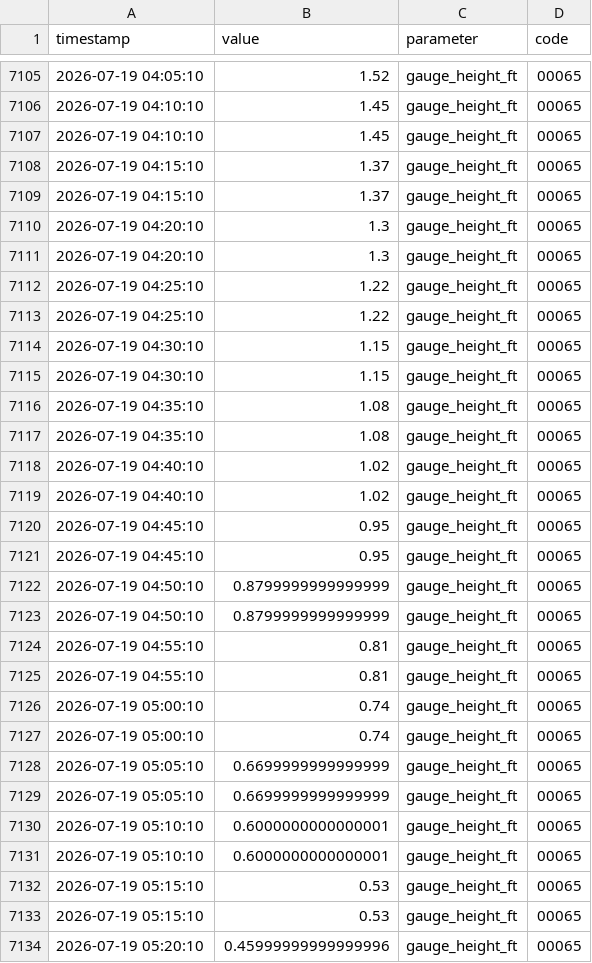
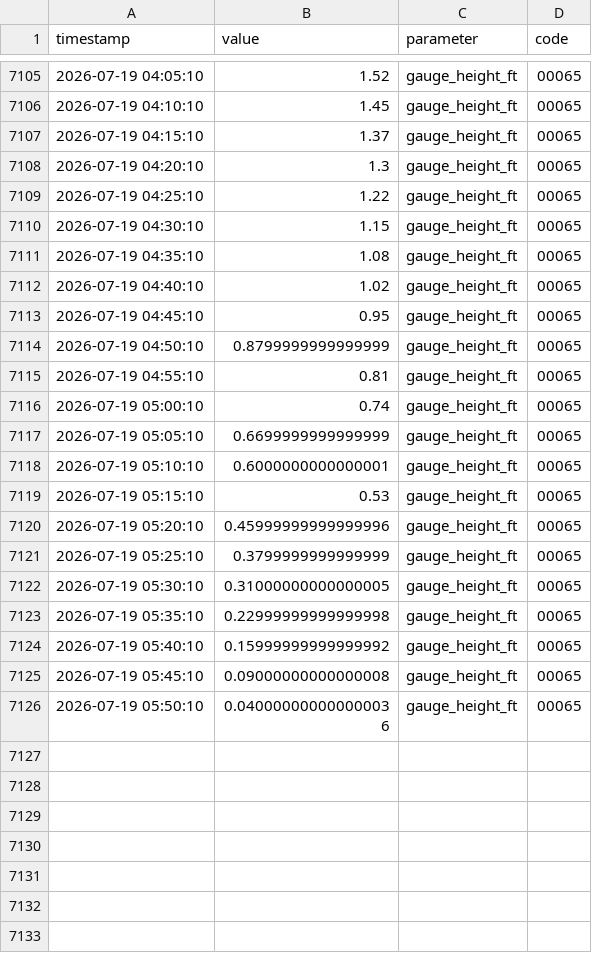
Before and after one commit to richardmhuse/do-not-hit-the-bridge, a CSV file: data/measured.csv, drawn as a sheet; only a part is shown, gaps mark what is left out; the shorter side is filled out with more unchanged rows; the diff covers the shown part only; the diff names each change by its address in the sheet, - before the commit and + after, or states it on an @@ line.

```diff
--- a/data/measured.csv
+++ b/data/measured.csv
-row 7107: 2026-07-19 04:10:10 | 1.45 | gauge_height_ft | 00065
-row 7108: 2026-07-19 04:15:10 | 1.37 | gauge_height_ft | 00065
-row 7111: 2026-07-19 04:20:10 | 1.3 | gauge_height_ft | 00065
-row 7112: 2026-07-19 04:25:10 | 1.22 | gauge_height_ft | 00065
-row 7115: 2026-07-19 04:30:10 | 1.15 | gauge_height_ft | 00065
-row 7116: 2026-07-19 04:35:10 | 1.08 | gauge_height_ft | 00065
-row 7119: 2026-07-19 04:40:10 | 1.02 | gauge_height_ft | 00065
-row 7120: 2026-07-19 04:45:10 | 0.95 | gauge_height_ft | 00065
-row 7123: 2026-07-19 04:50:10 | 0.8799999999999999 | gauge_height_ft | 00065
-row 7124: 2026-07-19 04:55:10 | 0.81 | gauge_height_ft | 00065
-row 7127: 2026-07-19 05:00:10 | 0.74 | gauge_height_ft | 00065
-row 7128: 2026-07-19 05:05:10 | 0.6699999999999999 | gauge_height_ft | 00065
-row 7131: 2026-07-19 05:10:10 | 0.6000000000000001 | gauge_height_ft | 00065
-row 7132: 2026-07-19 05:15:10 | 0.53 | gauge_height_ft | 00065
```
Also changed, not shown: 7 removed rows elsewhere in this file.
